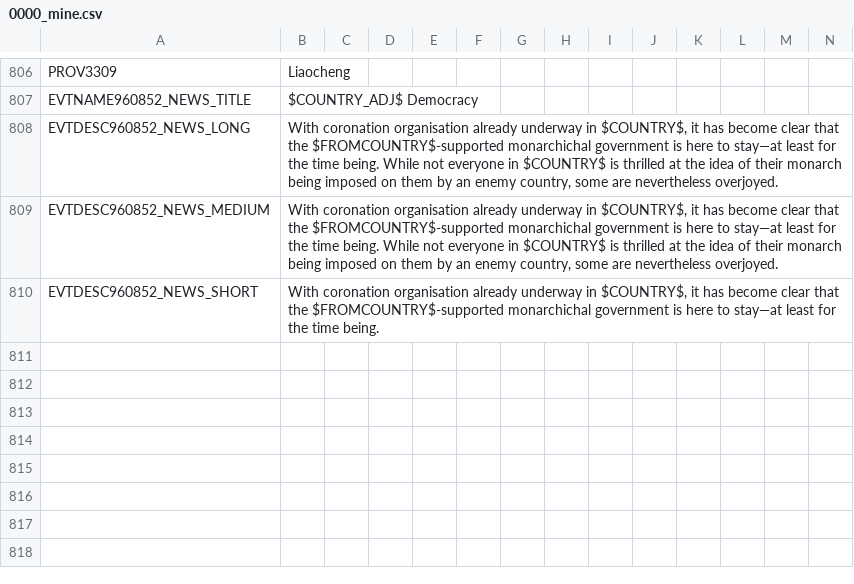
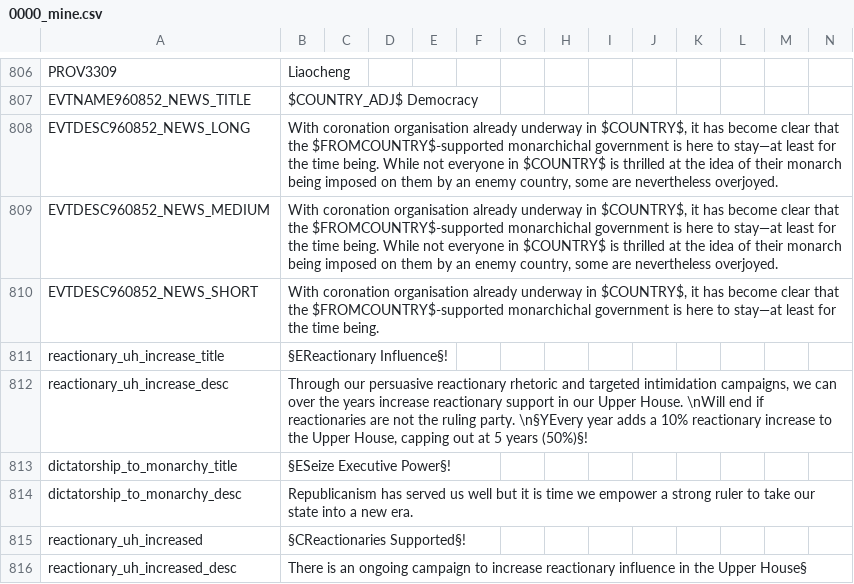
Before and after one commit to GeneralTownes/Historical_MP_Series_Vic2, a CSV file: HMPS/localisation/0000_mine.csv, drawn as a sheet; only a part is shown, gaps mark what is left out; the diff names each change by its address in the sheet, - before the commit and + after, or states it on an @@ line.

Commit message:
Reactionary Reinforcement
- Political decisions to build reactionary support in the UH
- Can switch from a presidential dictatorship to absolute monarchy

```diff
--- a/HMPS/localisation/0000_mine.csv
+++ b/HMPS/localisation/0000_mine.csv
+row 811: reactionary_uh_increase_title | §EReactionary Influence§!
+row 812: reactionary_uh_increase_desc | Through our persuasive reactionary rhetoric and targeted intimidation campaigns, we can over the years increase reactionary support in our Upper House. \nWill end if reactionaries are not the ruling party. \n§YEvery year adds a 10% reactionary increase to the Upper House, capping out at 5 years (50%)§!
+row 813: dictatorship_to_monarchy_title | §ESeize Executive Power§!
+row 814: dictatorship_to_monarchy_desc | Republicanism has served us well but it is time we empower a strong ruler to take our state into a new era.
+row 815: reactionary_uh_increased | §CReactionaries Supported§!
+row 816: reactionary_uh_increased_desc | There is an ongoing campaign to increase reactionary influence in the Upper House§
```
Also changed, not shown: 4 other files.
